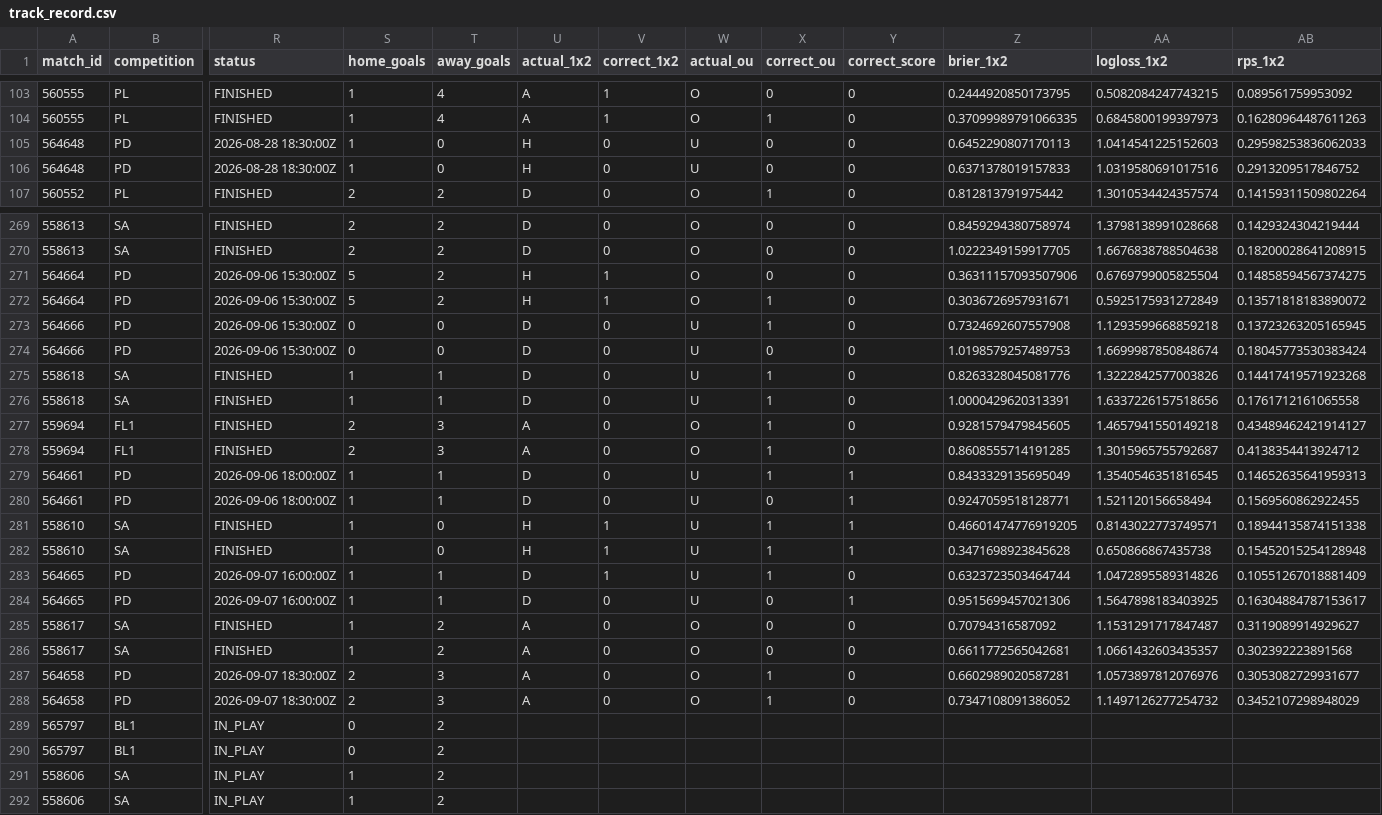
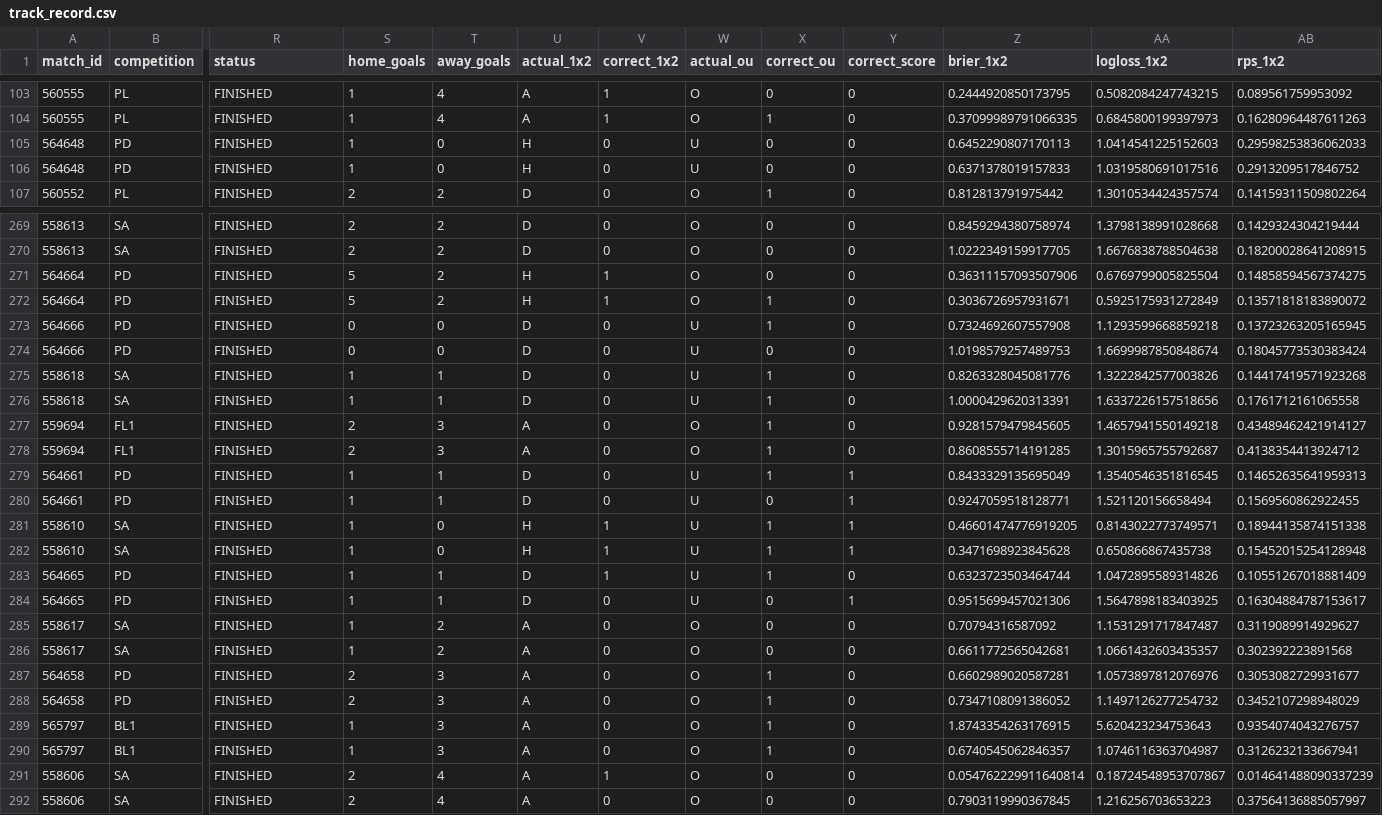
Before and after one commit to isaacruedabiota/FOOTBALL-PREDICTOR, a CSV file: track_record/track_record.csv, drawn as a sheet; only a part is shown, gaps mark what is left out; the diff covers the shown part only; the diff names each change by its address in the sheet, - before the commit and + after, or states it on an @@ line.

```diff
--- a/track_record/track_record.csv
+++ b/track_record/track_record.csv
-R105:R106 (status): 2026-08-28 18:30:00Z
+R105:R106 (status): FINISHED
-R271:R274 (status): 2026-09-06 15:30:00Z
+R271:R274 (status): FINISHED
-R279:R280 (status): 2026-09-06 18:00:00Z
+R279:R280 (status): FINISHED
-R283:R284 (status): 2026-09-07 16:00:00Z
+R283:R284 (status): FINISHED
-R287:R288 (status): 2026-09-07 18:30:00Z
+R287:R288 (status): FINISHED
-R289:R292 (status): IN_PLAY
+R289:R292 (status): FINISHED
-S289:S290 (home_goals): 0
+S289:S290 (home_goals): 1
-T289:T290 (away_goals): 2
+T289:T290 (away_goals): 3
-U289:U292 (actual_1x2): (empty)
+U289:U292 (actual_1x2): A
-V289:V290 (correct_1x2): (empty)
+V289:V290 (correct_1x2): 0
-W289:W292 (actual_ou): (empty)
+W289:W292 (actual_ou): O
-X289:X290 (correct_ou): (empty)
+X289:X290 (correct_ou): 1
-Y289:Y292 (correct_score): (empty)
+Y289:Y292 (correct_score): 0
-Z289 (brier_1x2): (empty)
+Z289 (brier_1x2): 1.8743354263176915
-AA289 (logloss_1x2): (empty)
+AA289 (logloss_1x2): 5.620423234753643
-AB289 (rps_1x2): (empty)
+AB289 (rps_1x2): 0.9354074043276757
-Z290 (brier_1x2): (empty)
+Z290 (brier_1x2): 0.6740545062846357
-AA290 (logloss_1x2): (empty)
+AA290 (logloss_1x2): 1.0746116363704987
-AB290 (rps_1x2): (empty)
+AB290 (rps_1x2): 0.3126232133667941
-S291:S292 (home_goals): 1
+S291:S292 (home_goals): 2
-T291:T292 (away_goals): 2
+T291:T292 (away_goals): 4
-V291 (correct_1x2): (empty)
+V291 (correct_1x2): 1
-X291:X292 (correct_ou): (empty)
+X291:X292 (correct_ou): 0
-Z291 (brier_1x2): (empty)
+Z291 (brier_1x2): 0.054762229911640814
-AA291 (logloss_1x2): (empty)
+AA291 (logloss_1x2): 0.18724548953707867
-AB291 (rps_1x2): (empty)
+AB291 (rps_1x2): 0.014641488090337239
-V292 (correct_1x2): (empty)
+V292 (correct_1x2): 0
-Z292 (brier_1x2): (empty)
+Z292 (brier_1x2): 0.7903119990367845
-AA292 (logloss_1x2): (empty)
+AA292 (logloss_1x2): 1.216256703653223
-AB292 (rps_1x2): (empty)
+AB292 (rps_1x2): 0.37564136885057997
```
Also changed, not shown: 114 edited cells elsewhere in this file, 1 other file.
